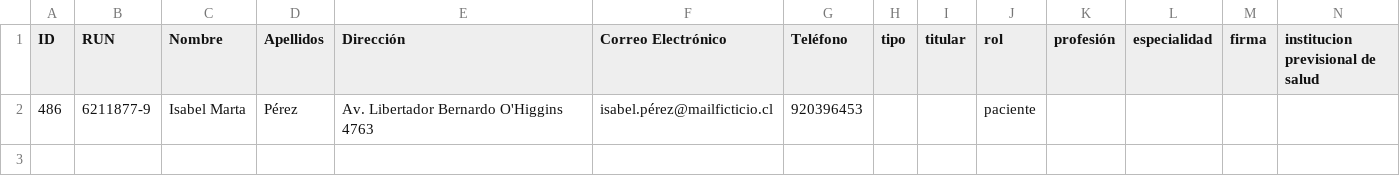
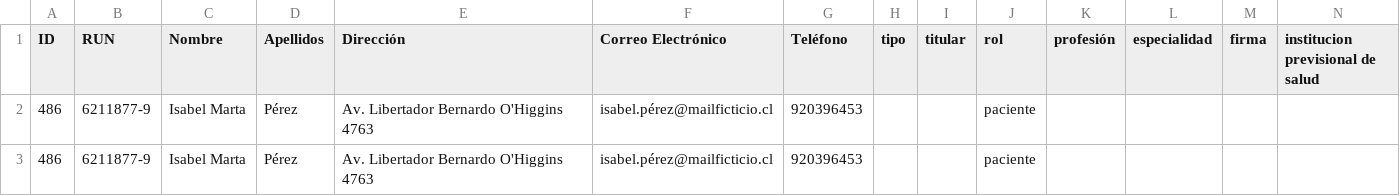
Before and after one commit to RumNCola/entregas_bdd, a CSV file: E3/csv_errores/PersonaERR.csv, drawn as a sheet.

```diff
--- a/E3/csv_errores/PersonaERR.csv
+++ b/E3/csv_errores/PersonaERR.csv
@@ -2 +2,2 @@
 486;6211877-9;Isabel Marta;Pérez;Av. Libertador Bernardo O'Higgins 4763;isabel.pérez@mailficticio.cl;920396453;;;paciente;;;;;
+486;6211877-9;Isabel Marta;Pérez;Av. Libertador Bernardo O'Higgins 4763;isabel.pérez@mailficticio.cl;920396453;;;paciente;;;;;
```
Also changed, not shown: E3/csv_errores/Instituciones previsionales de saludERR.csv, 26 other files.
